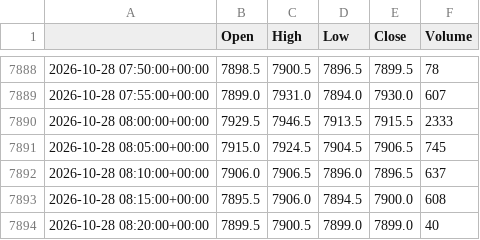
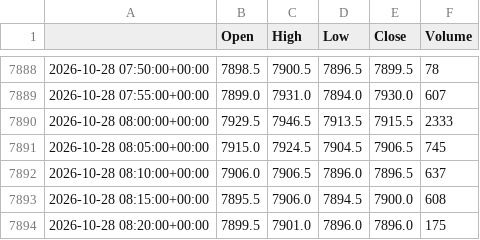
Before and after one commit to loljack01/AutoTrader, a CSV file: data/cache/FCE1_5m.csv, drawn as a sheet; only a part is shown, gaps mark what is left out.

```diff
--- a/data/cache/FCE1_5m.csv
+++ b/data/cache/FCE1_5m.csv
@@ -7893,2 +7893,2 @@
 2026-10-28 08:15:00+00:00,7895.5,7906.0,7894.5,7900.0,608
-2026-10-28 08:20:00+00:00,7899.5,7900.5,7899.0,7899.0,40
+2026-10-28 08:20:00+00:00,7899.5,7901.0,7896.0,7896.0,175
```
Also changed, not shown: data/cache/FCE1_15m.csv, 1 other file.
